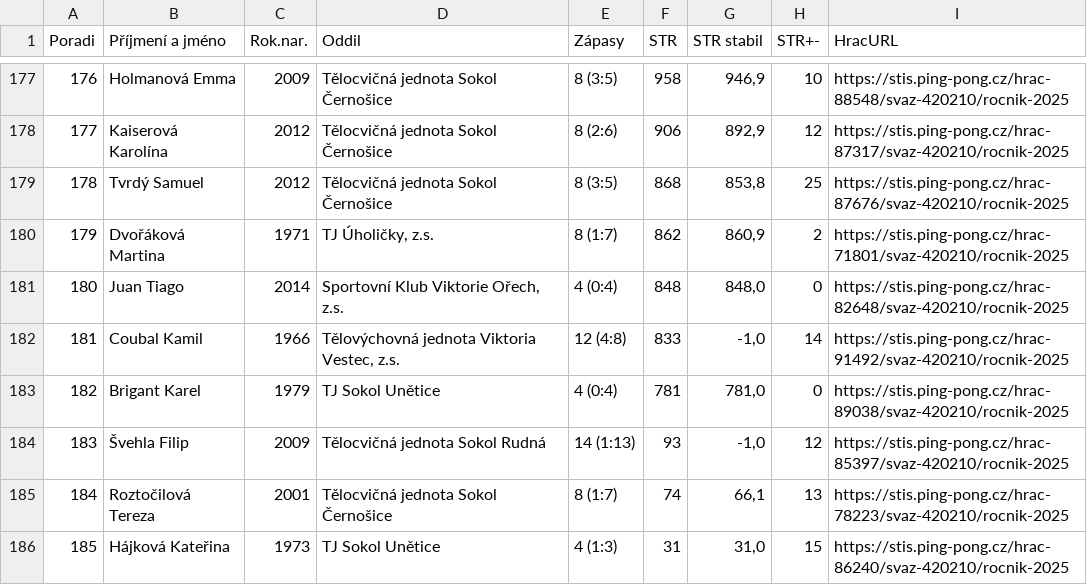
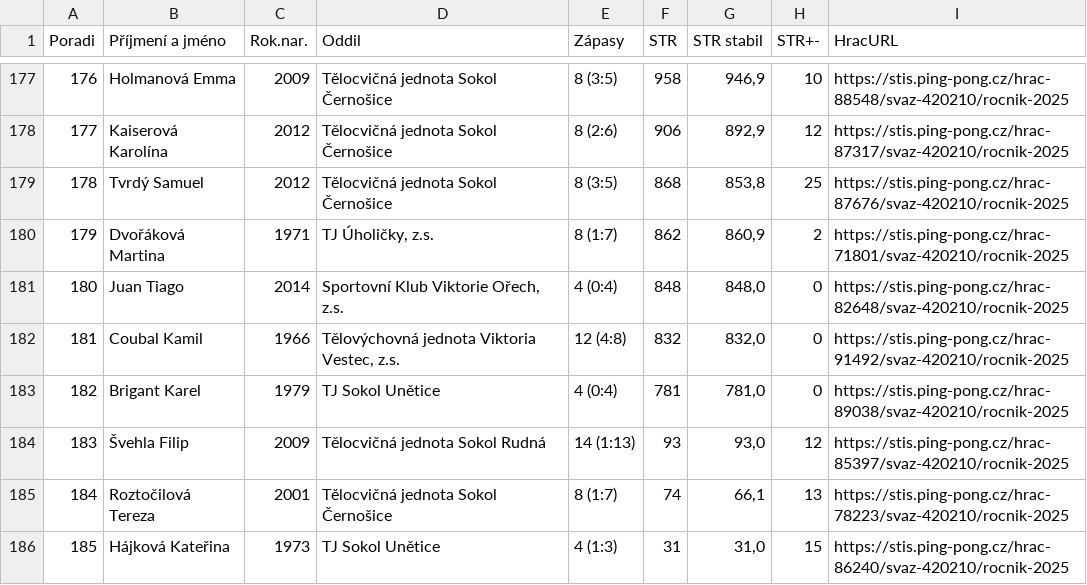
Before and after one commit to dvojtech/stis-soupisky, a CSV file: data/zebricek_420210_2025_kat-s.csv, drawn as a sheet; only a part is shown, gaps mark what is left out; the diff covers the shown part only; the diff names each change by its address in the sheet, - before the commit and + after, or states it on an @@ line.

```diff
--- a/data/zebricek_420210_2025_kat-s.csv
+++ b/data/zebricek_420210_2025_kat-s.csv
@@ column A (Poradi) renumbered between rows 59 and 188 @@
-F182 (STR): 833
+F182 (STR): 832
-G182 (STR stabil): -1,0
+G182 (STR stabil): 832,0
-H182 (STR+-): 14
+H182 (STR+-): 0
-G184 (STR stabil): -1,0
+G184 (STR stabil): 93,0
```
Also changed, not shown: 1 added row, 1 removed row, 1 moved row and 20 edited cells elsewhere in this file, data/zebricek_420103_2025_kat-s.csv.
